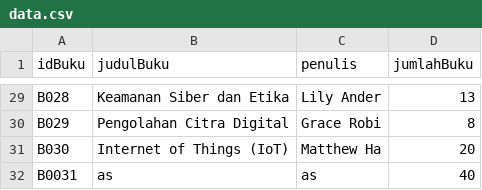
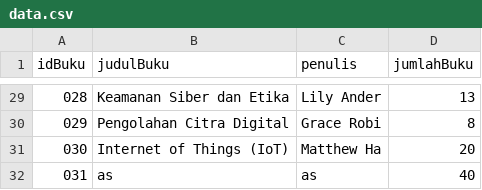
Before and after one commit to ikadekrangga/Final-Project-Struktur-Data, a CSV file: Cari Buku/data.csv, drawn as a sheet; only a part is shown, gaps mark what is left out; the diff covers the shown part only; the diff names each change by its address in the sheet, - before the commit and + after, or states it on an @@ line.

```diff
--- a/Cari Buku/data.csv
+++ b/Cari Buku/data.csv
-A29 (idBuku): B028
+A29 (idBuku): 028
-A30 (idBuku): B029
+A30 (idBuku): 029
-A31 (idBuku): B030
+A31 (idBuku): 030
-A32 (idBuku): B0031
+A32 (idBuku): 031
```
Also changed, not shown: 26 edited cells elsewhere in this file, 1 other file.
